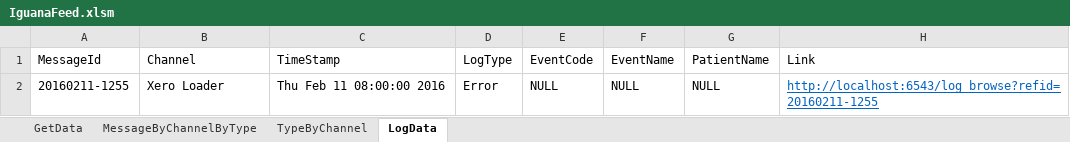
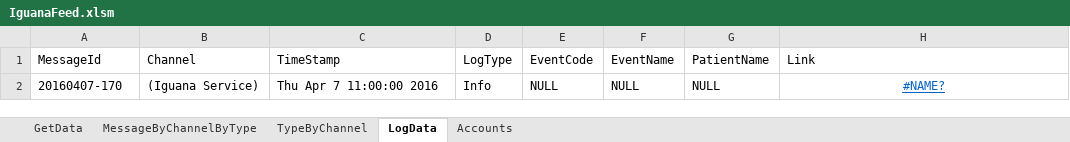
Before and after one commit to your-organization/Iguana-excel, an Excel workbook: Log_Excel_Server-FromHTTP-cVn4Fv9d218ALW/IguanaFeed.xlsm, sheet LogData, drawn as a sheet; values as stored, in another font and other column widths than the file's, no borders; table styles not drawn; removed rows and columns are numbered as before the commit, all else as after; the diff names each change by its address in the sheet, - before the commit and + after, or states it on an @@ line.

```diff
--- a/Log_Excel_Server-FromHTTP-cVn4Fv9d218ALW/IguanaFeed.xlsm (sheet LogData)
+++ b/Log_Excel_Server-FromHTTP-cVn4Fv9d218ALW/IguanaFeed.xlsm (sheet LogData)
+sheet tab: Accounts
-row 2: 20160211-1255 | Xero Loader | Thu Feb 11 08:00:00 2016 | Error | NULL | NULL | NULL | http://localhost:6543/log_browse?refid=20160211-1255
+row 2: 20160407-170 | (Iguana Service) | Thu Apr 7 11:00:00 2016 | Info | NULL | NULL | NULL | #NAME?
```
Also changed, not shown: sheet GetData, sheet TypeByChannel, sheet MessageByChannelByType, charts or pictures, Excel_importer-FromHTTP-msv6YSSFLMTqO9/IguanaFeed.xlsm, 24 other files.
